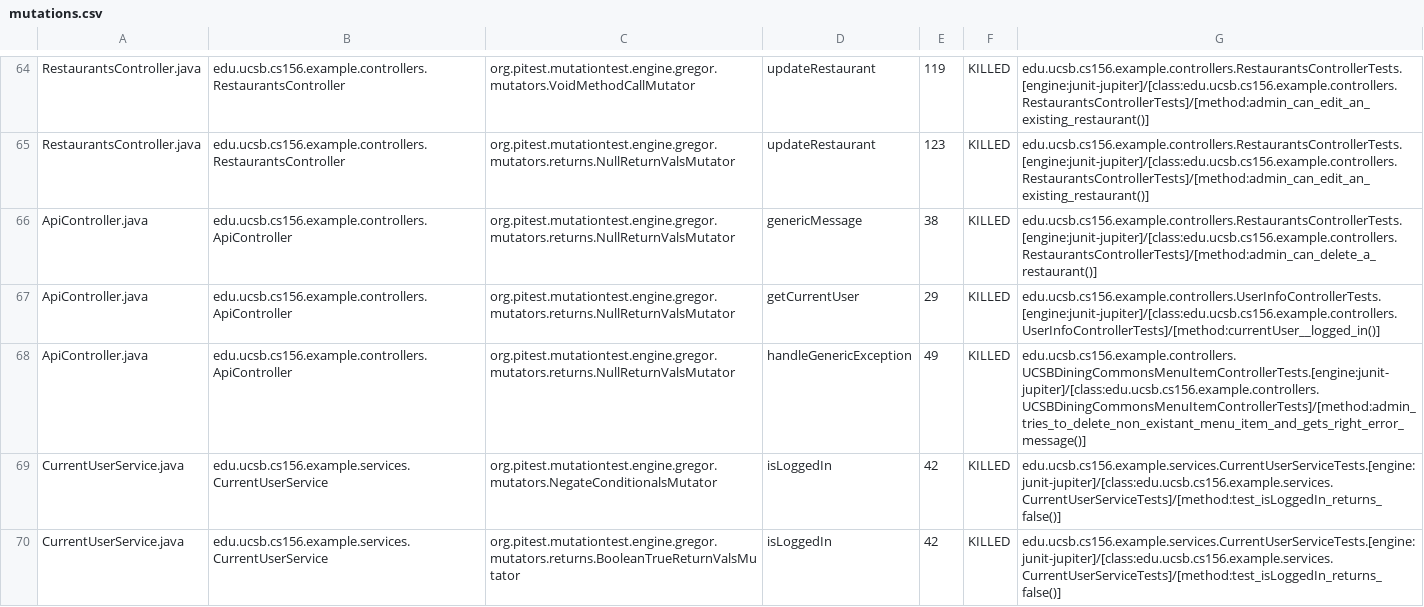
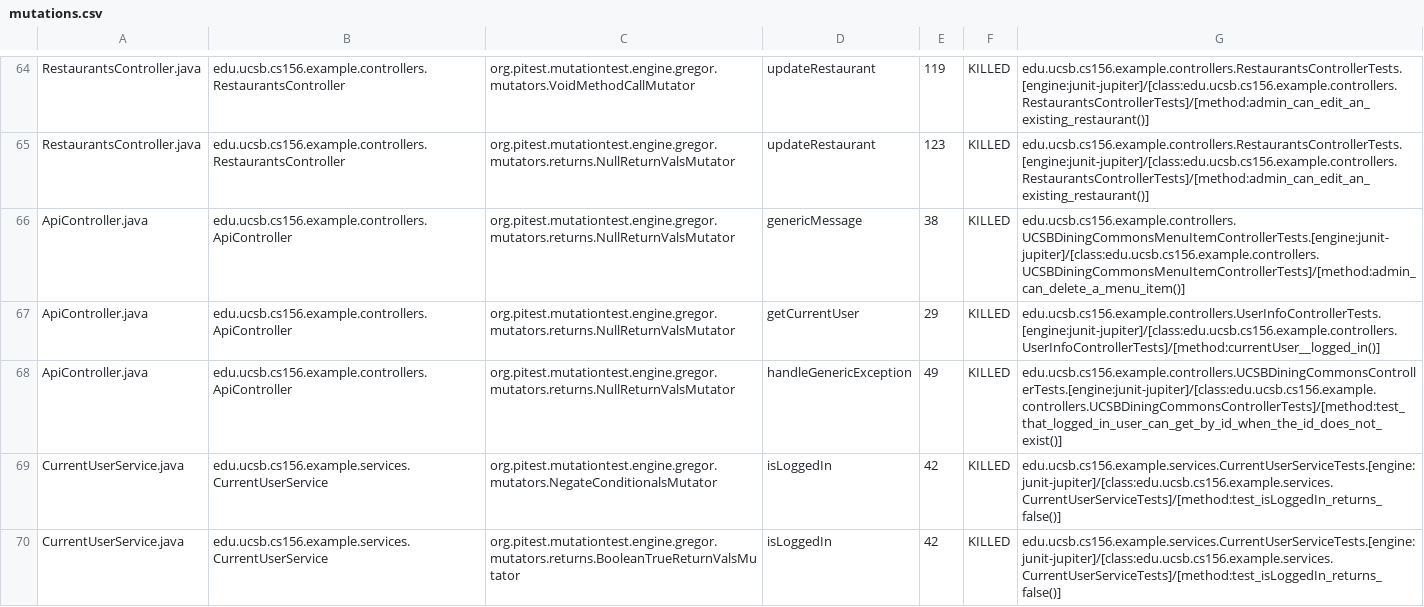
Before and after one commit to ucsb-cs156-s24/team03-s24-5pm-8, a CSV file: prs/72/pitest/mutations.csv, drawn as a sheet; only a part is shown, gaps mark what is left out.

Commit message:
Deploying to gh-pages from @ ucsb-cs156-s24/team03-s24-5pm-8@3498ed08177f1d2ee73138be734685900b77795d 🚀

```diff
--- a/prs/72/pitest/mutations.csv
+++ b/prs/72/pitest/mutations.csv
@@ -65,5 +65,5 @@ RestaurantsController.java,edu.ucsb.cs156.example.controllers.RestaurantsControl
 RestaurantsController.java,edu.ucsb.cs156.example.controllers.RestaurantsController,org.pitest.mutationtest.engine.gregor.mutators.returns.NullReturnValsMutator,updateRestaurant,123,KILLED,edu.ucsb.cs156.example.controllers.RestaurantsControllerTests.[engine:junit-jupiter]/[class:edu.ucsb.cs156.example.controllers.RestaurantsControllerTests]/[method:admin_can_edit_an_existing_restaurant()]
-ApiController.java,edu.ucsb.cs156.example.controllers.ApiController,org.pitest.mutationtest.engine.gregor.mutators.returns.NullReturnValsMutator,genericMessage,38,KILLED,edu.ucsb.cs156.example.controllers.RestaurantsControllerTests.[engine:junit-jupiter]/[class:edu.ucsb.cs156.example.controllers.RestaurantsControllerTests]/[method:admin_can_delete_a_restaurant()]
+ApiController.java,edu.ucsb.cs156.example.controllers.ApiController,org.pitest.mutationtest.engine.gregor.mutators.returns.NullReturnValsMutator,genericMessage,38,KILLED,edu.ucsb.cs156.example.controllers.UCSBDiningCommonsMenuItemControllerTests.[engine:junit-jupiter]/[class:edu.ucsb.cs156.example.controllers.UCSBDiningCommonsMenuItemControllerTests]/[method:admin_can_delete_a_menu_item()]
 ApiController.java,edu.ucsb.cs156.example.controllers.ApiController,org.pitest.mutationtest.engine.gregor.mutators.returns.NullReturnValsMutator,getCurrentUser,29,KILLED,edu.ucsb.cs156.example.controllers.UserInfoControllerTests.[engine:junit-jupiter]/[class:edu.ucsb.cs156.example.controllers.UserInfoControllerTests]/[method:currentUser__logged_in()]
-ApiController.java,edu.ucsb.cs156.example.controllers.ApiController,org.pitest.mutationtest.engine.gregor.mutators.returns.NullReturnValsMutator,handleGenericException,49,KILLED,edu.ucsb.cs156.example.controllers.UCSBDiningCommonsMenuItemControllerTests.[engine:junit-jupiter]/[class:edu.ucsb.cs156.example.controllers.UCSBDiningCommonsMenuItemControllerTests]/[method:admin_tries_to_delete_non_existant_menu_item_and_gets_right_error_message()]
+ApiController.java,edu.ucsb.cs156.example.controllers.ApiController,org.pitest.mutationtest.engine.gregor.mutators.returns.NullReturnValsMutator,handleGenericException,49,KILLED,edu.ucsb.cs156.example.controllers.UCSBDiningCommonsControllerTests.[engine:junit-jupiter]/[class:edu.ucsb.cs156.example.controllers.UCSBDiningCommonsControllerTests]/[method:test_that_logged_in_user_can_get_by_id_when_the_id_does_not_exist()]
 CurrentUserService.java,edu.ucsb.cs156.example.services.CurrentUserService,org.pitest.mutationtest.engine.gregor.mutators.NegateConditionalsMutator,isLoggedIn,42,KILLED,edu.ucsb.cs156.example.services.CurrentUserServiceTests.[engine:junit-jupiter]/[class:edu.ucsb.cs156.example.services.CurrentUserServiceTests]/[method:test_isLoggedIn_returns_false()]
```
Also changed, not shown: 13 other files.
